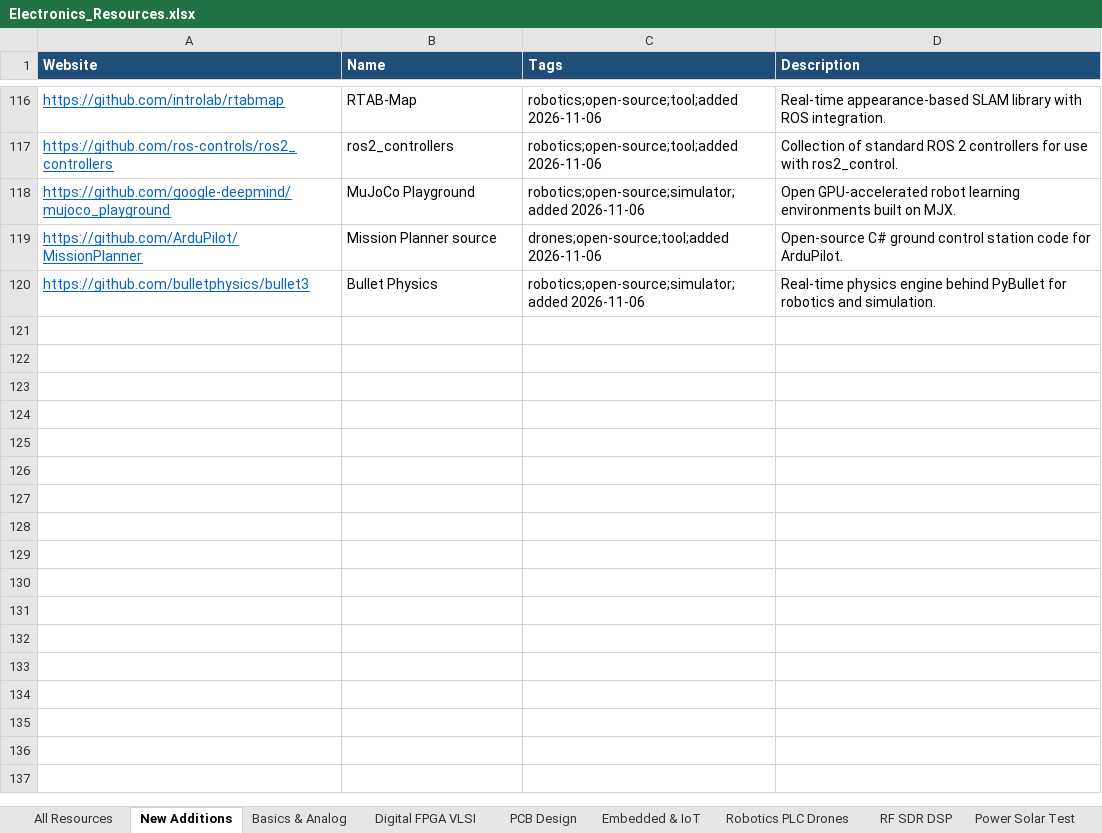
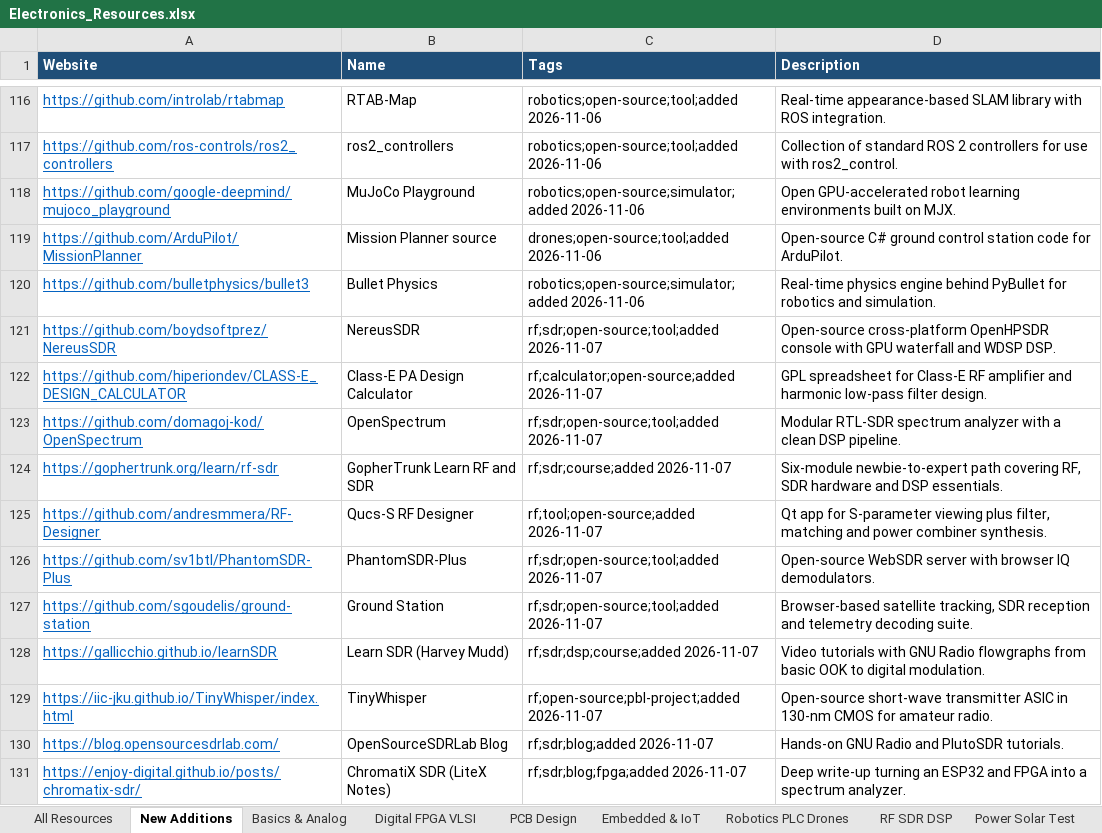
Before and after one commit to manepalliteja37/awesome-free-electronics, an Excel workbook: data/Electronics_Resources.xlsx, sheet New Additions, drawn as a sheet; only a part is shown, gaps mark what is left out; values as stored, in another font and other column widths than the file's, no borders; the diff names each change by its address in the sheet, - before the commit and + after, or states it on an @@ line.

```diff
--- a/data/Electronics_Resources.xlsx (sheet New Additions)
+++ b/data/Electronics_Resources.xlsx (sheet New Additions)
+row 121: https://github.com/boydsoftprez/NereusSDR | NereusSDR | rf;sdr;open-source;tool;added 2026-11-07 | Open-source cross-platform OpenHPSDR console with GPU waterfall and WDSP DSP.
+row 122: https://github.com/hiperiondev/CLASS-E_DESIGN_CALCULATOR | Class-E PA Design Calculator | rf;calculator;open-source;added 2026-11-07 | GPL spreadsheet for Class-E RF amplifier and harmonic low-pass filter design.
+row 123: https://github.com/domagoj-kod/OpenSpectrum | OpenSpectrum | rf;sdr;open-source;tool;added 2026-11-07 | Modular RTL-SDR spectrum analyzer with a clean DSP pipeline.
+row 124: https://gophertrunk.org/learn/rf-sdr | GopherTrunk Learn RF and SDR | rf;sdr;course;added 2026-11-07 | Six-module newbie-to-expert path covering RF, SDR hardware and DSP essentials.
+row 125: https://github.com/andresmmera/RF-Designer | Qucs-S RF Designer | rf;tool;open-source;added 2026-11-07 | Qt app for S-parameter viewing plus filter, matching and power combiner synthesis.
+row 126: https://github.com/sv1btl/PhantomSDR-Plus | PhantomSDR-Plus | rf;sdr;open-source;tool;added 2026-11-07 | Open-source WebSDR server with browser IQ demodulators.
+row 127: https://github.com/sgoudelis/ground-station | Ground Station | rf;sdr;open-source;tool;added 2026-11-07 | Browser-based satellite tracking, SDR reception and telemetry decoding suite.
+row 128: https://gallicchio.github.io/learnSDR | Learn SDR (Harvey Mudd) | rf;sdr;dsp;course;added 2026-11-07 | Video tutorials with GNU Radio flowgraphs from basic OOK to digital modulation.
+row 129: https://iic-jku.github.io/TinyWhisper/index.html | TinyWhisper | rf;open-source;pbl-project;added 2026-11-07 | Open-source short-wave transmitter ASIC in 130-nm CMOS for amateur radio.
+row 130: https://blog.opensourcesdrlab.com/ | OpenSourceSDRLab Blog | rf;sdr;blog;added 2026-11-07 | Hands-on GNU Radio and PlutoSDR tutorials.
+row 131: https://enjoy-digital.github.io/posts/chromatix-sdr/ | ChromatiX SDR (LiteX Notes) | rf;sdr;blog;fpga;added 2026-11-07 | Deep write-up turning an ESP32 and FPGA into a spectrum analyzer.
```
Also changed, not shown: sheet All Resources, 4 other files.
